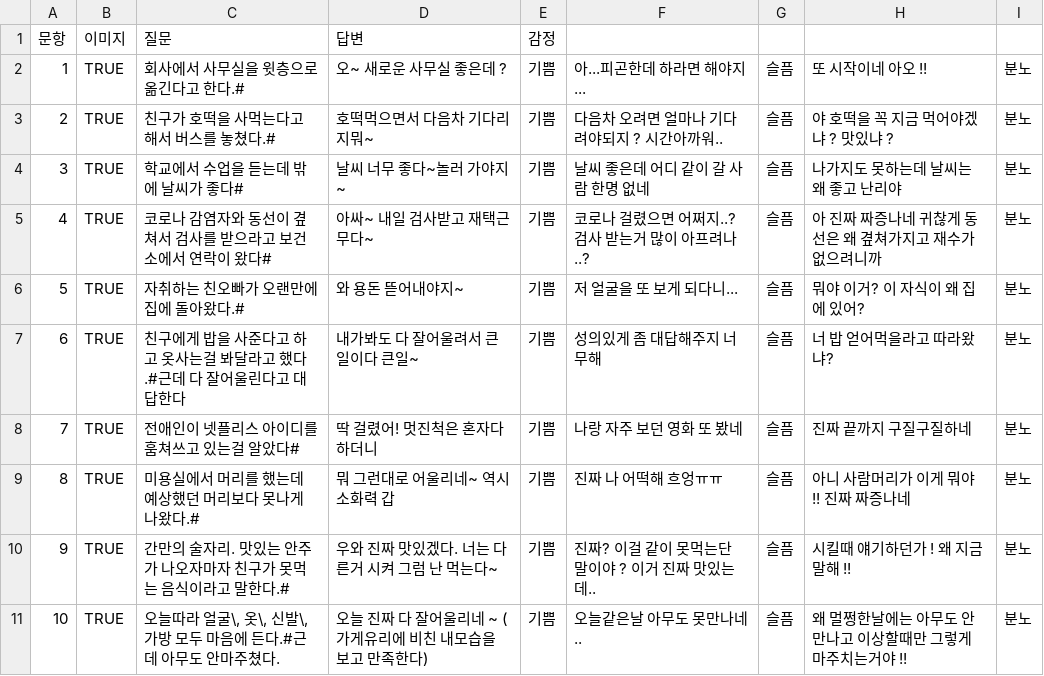
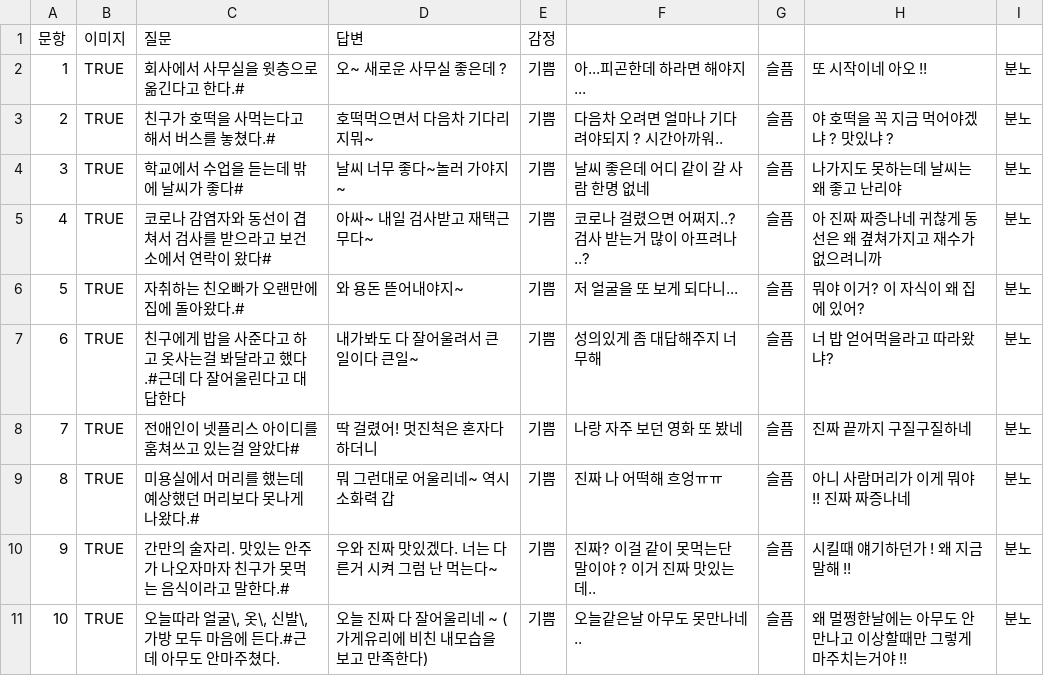
Before and after one commit to irisdew/all-about-highkick, a CSV file: backend/data_settings/dataset/survey_data.csv, drawn as a sheet.

Commit message:
survey_data.csv 오타수정

```diff
--- a/backend/data_settings/dataset/survey_data.csv
+++ b/backend/data_settings/dataset/survey_data.csv
@@ -4,3 +4,3 @@
 3,TRUE,학교에서 수업을 듣는데 밖에 날씨가 좋다#,날씨 너무 좋다~놀러 가야지~,기쁨,날씨 좋은데 어디 같이 갈 사람 한명 없네,슬픔,나가지도 못하는데 날씨는 왜 좋고 난리야,분노
-4,TRUE,코로나 감염자와 동선이 곂쳐서 검사를 받으라고 보건소에서 연락이 왔다#,아싸~ 내일 검사받고 재택근무다~,기쁨,코로나 걸렸으면 어쩌지..? 검사 받는거 많이 아프려나..?,슬픔,아 진짜 짜증나네 귀찮게 동선은 왜 곂쳐가지고 재수가 없으려니까,분노
+4,TRUE,코로나 감염자와 동선이 겹쳐서 검사를 받으라고 보건소에서 연락이 왔다#,아싸~ 내일 검사받고 재택근무다~,기쁨,코로나 걸렸으면 어쩌지..? 검사 받는거 많이 아프려나..?,슬픔,아 진짜 짜증나네 귀찮게 동선은 왜 곂쳐가지고 재수가 없으려니까,분노
 5,TRUE,자취하는 친오빠가 오랜만에 집에 돌아왔다.#,와 용돈 뜯어내야지~,기쁨,저 얼굴을 또 보게 되다니...,슬픔,뭐야 이거? 이 자식이 왜 집에 있어?,분노
```
